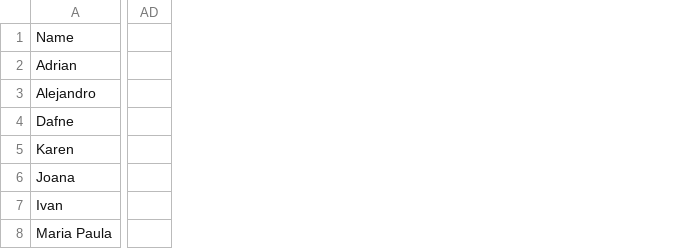
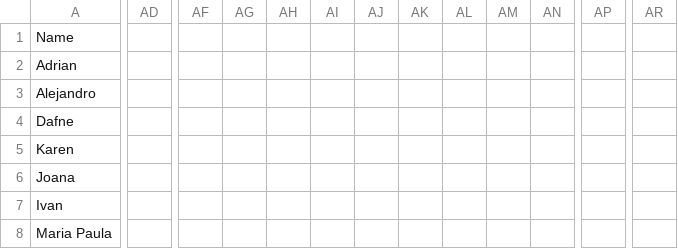
Before and after one commit to vitoriomanzarek/ocean-va, a CSV file: src/data/VAs Database - VA Merged with licenced VA.csv, drawn as a sheet; only a part is shown, gaps mark what is left out; removed rows and columns are numbered as before the commit, all else as after; the diff covers the shown part only; the diff names each change by its address in the sheet, - before the commit and + after, or states it on an @@ line.

```diff
--- a/src/data/VAs Database - VA Merged with licenced VA.csv
+++ b/src/data/VAs Database - VA Merged with licenced VA.csv
-column AD, empty
+column AD, empty
+column AF, empty
+column AG, empty
+column AH, empty
+column AI, empty
+column AJ, empty
+column AK, empty
+column AL, empty
+column AM, empty
+column AN, empty
+column AP, empty
+column AR, empty
```
Also changed, not shown: 1 added row and 2 added columns elsewhere in this file, 5 other files.
